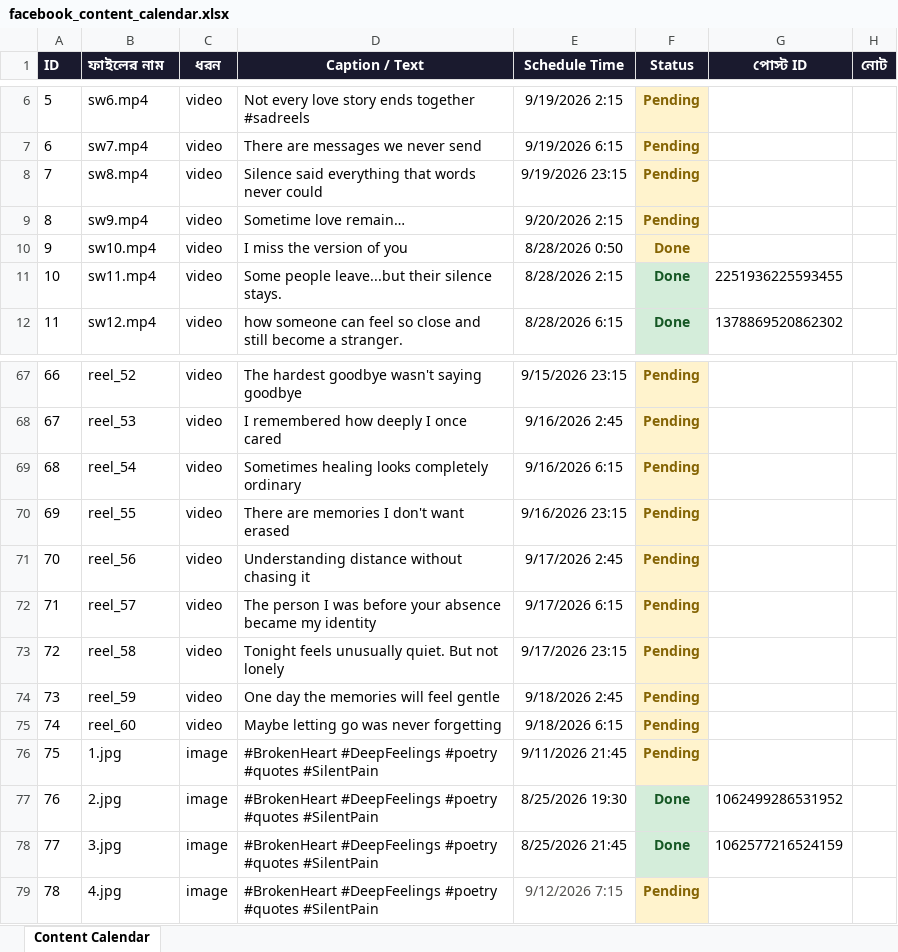
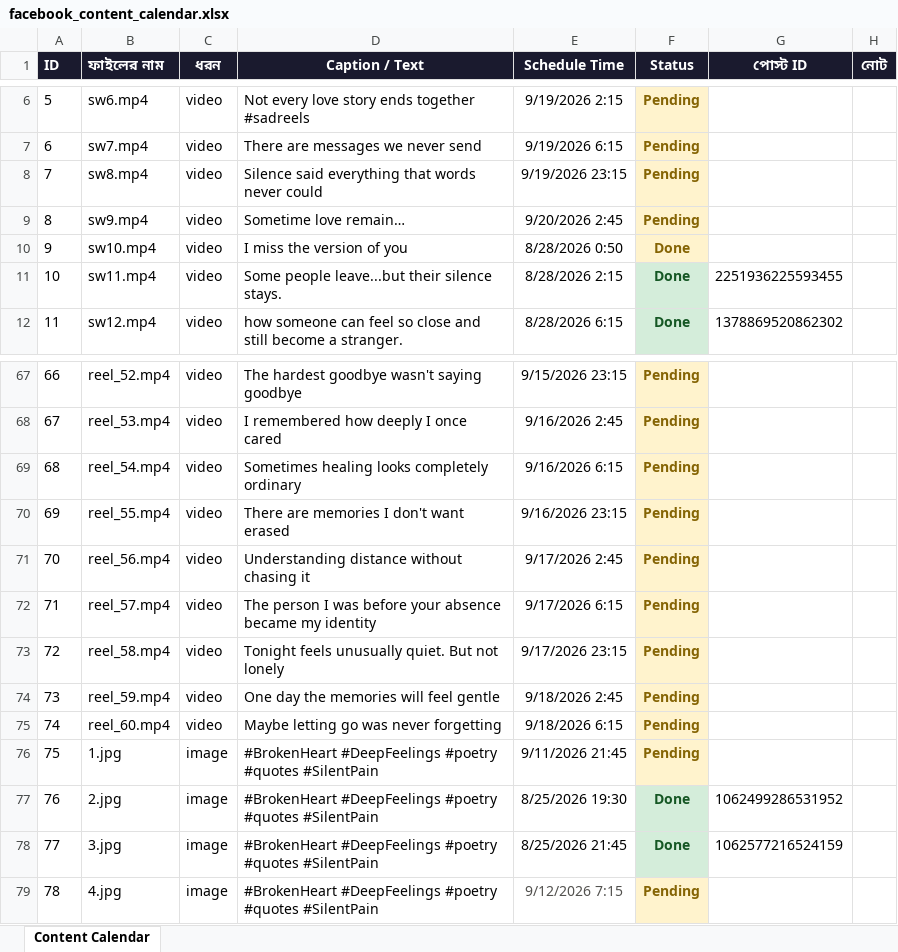
Before and after one commit to niru799x-beep/fb-autoposter-whisper, an Excel workbook: facebook_content_calendar.xlsx, sheet Content Calendar, drawn as a sheet; only a part is shown, gaps mark what is left out; values as stored, in another font and other column widths than the file's, no borders; the diff covers the shown part only; the diff names each change by its address in the sheet, - before the commit and + after, or states it on an @@ line.

```diff
--- a/facebook_content_calendar.xlsx (sheet Content Calendar)
+++ b/facebook_content_calendar.xlsx (sheet Content Calendar)
-E9 (Schedule Time): 9/20/2026 2:15
+E9 (Schedule Time): 9/20/2026 2:45
-B67 (ফাইলের নাম): reel_52
+B67 (ফাইলের নাম): reel_52.mp4
-B68 (ফাইলের নাম): reel_53
+B68 (ফাইলের নাম): reel_53.mp4
-B69 (ফাইলের নাম): reel_54
+B69 (ফাইলের নাম): reel_54.mp4
-B70 (ফাইলের নাম): reel_55
+B70 (ফাইলের নাম): reel_55.mp4
-B71 (ফাইলের নাম): reel_56
+B71 (ফাইলের নাম): reel_56.mp4
-B72 (ফাইলের নাম): reel_57
+B72 (ফাইলের নাম): reel_57.mp4
-B73 (ফাইলের নাম): reel_58
+B73 (ফাইলের নাম): reel_58.mp4
-B74 (ফাইলের নাম): reel_59
+B74 (ফাইলের নাম): reel_59.mp4
-B75 (ফাইলের নাম): reel_60
+B75 (ফাইলের নাম): reel_60.mp4
```
Also changed, not shown: 59 edited cells elsewhere in this sheet.
